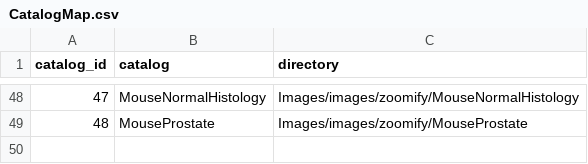
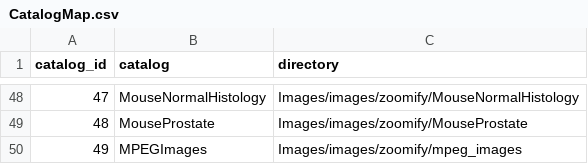
Before and after one commit to NCIP/caimage, a CSV file: src/gov/nih/nci/caIMAGE/util/CatalogMap.csv, drawn as a sheet; only a part is shown, gaps mark what is left out; the diff names each change by its address in the sheet, - before the commit and + after, or states it on an @@ line.

Commit message:
added #49 for MPEGimage entry
SVN-Revision: 79

```diff
--- a/src/gov/nih/nci/caIMAGE/util/CatalogMap.csv
+++ b/src/gov/nih/nci/caIMAGE/util/CatalogMap.csv
+row 50: 49 | MPEGImages | Images/images/zoomify/mpeg_images
```
